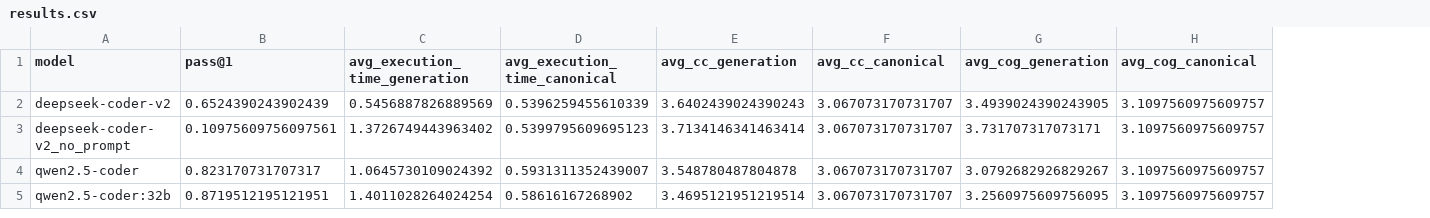
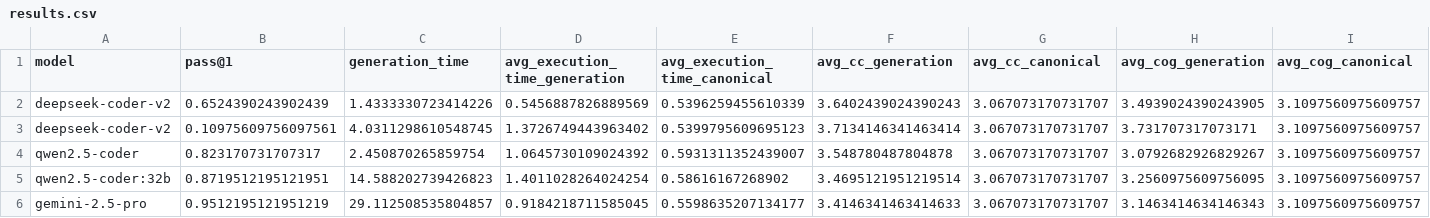
Before and after one commit to martinalupini/Spec2Faas, a CSV file: experiments/coder/results.csv, drawn as a sheet; the diff names each change by its address in the sheet, - before the commit and + after, or states it on an @@ line.

Commit message:
Added token measurement also for Gemini. For the retries I used the max_retries when creating the client. Some adjustments in Reader.py

```diff
--- a/experiments/coder/results.csv
+++ b/experiments/coder/results.csv
+column C (generation_time), rows 2-5: 1.4333330723414226 | 4.0311298610548745 | 2.450870265859754 | 14.588202739426823
-A3 (model): deepseek-coder-v2_no_prompt
+A3 (model): deepseek-coder-v2
+row 6: gemini-2.5-pro | 0.9512195121951219 | 29.112508535804857 | 0.9184218711585045 | 0.5598635207134177 | 3.4146341463414633 | 3.067073170731707 | 3.1463414634146343 | 3.1097560975609757
```
Also changed, not shown: 5 other files.
